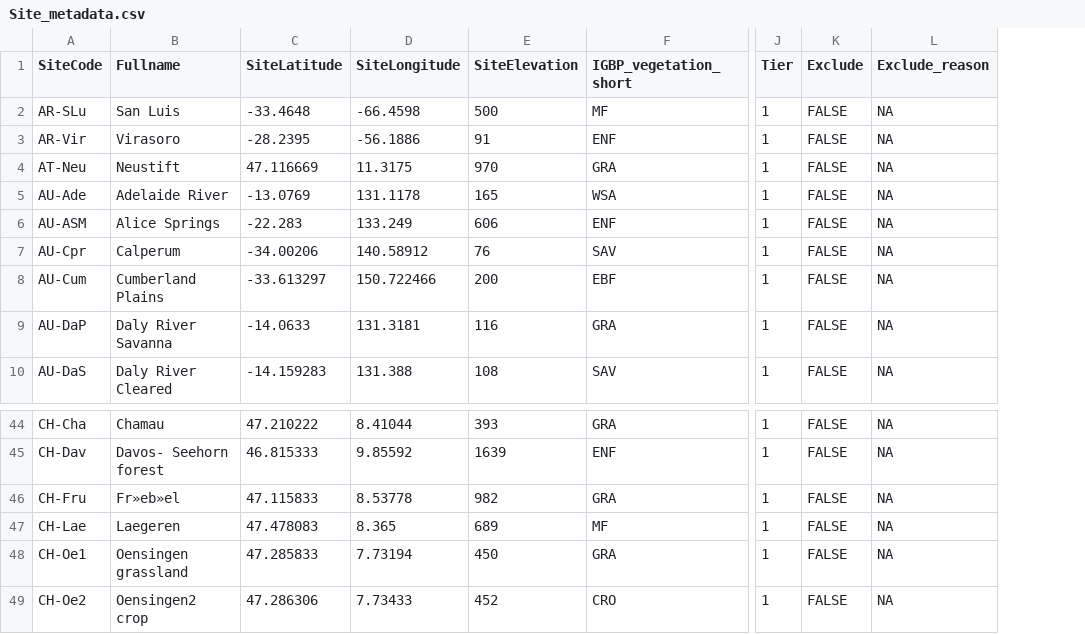
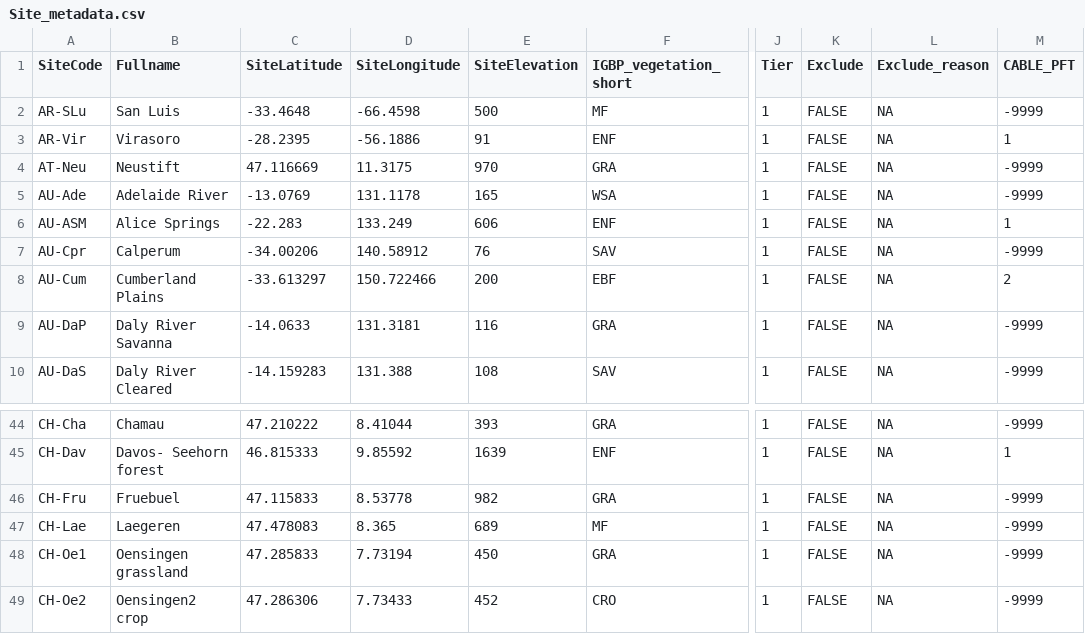
Before and after one commit to aukkola/FluxnetLSM, a CSV file: data/Site_metadata.csv, drawn as a sheet; only a part is shown, gaps mark what is left out; the diff names each change by its address in the sheet, - before the commit and + after, or states it on an @@ line.

```diff
--- a/data/Site_metadata.csv
+++ b/data/Site_metadata.csv
+column M (CABLE_PFT), rows 2-10: -9999 | 1 | -9999 | -9999 | 1 | -9999 | 2 | -9999 | -9999; rows 44-49: -9999 | 1 | -9999 | -9999 | -9999 | -9999
-B46 (Fullname): Fr»eb»el
+B46 (Fullname): Fruebuel
```
Also changed, not shown: 10 other files.
